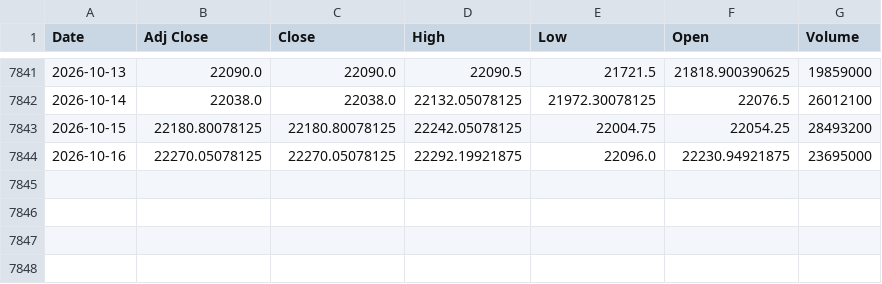
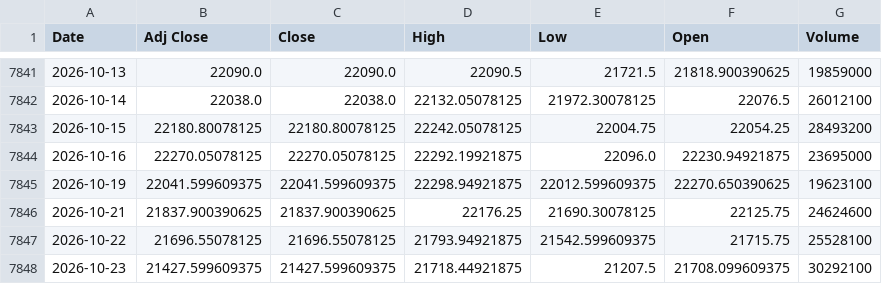
Before and after one commit to rishabhjain0295-web/nifty500-momentum-backtest, a CSV file: data/index/NIFTY500.csv, drawn as a sheet; only a part is shown, gaps mark what is left out.

```diff
--- a/data/index/NIFTY500.csv
+++ b/data/index/NIFTY500.csv
@@ -7844 +7844,5 @@ Date,Adj Close,Close,High,Low,Open,Volume
 2026-10-16,22270.05078125,22270.05078125,22292.19921875,22096.0,22230.94921875,23695000
+2026-10-19,22041.599609375,22041.599609375,22298.94921875,22012.599609375,22270.650390625,19623100
+2026-10-21,21837.900390625,21837.900390625,22176.25,21690.30078125,22125.75,24624600
+2026-10-22,21696.55078125,21696.55078125,21793.94921875,21542.599609375,21715.75,25528100
+2026-10-23,21427.599609375,21427.599609375,21718.44921875,21207.5,21708.099609375,30292100
```
Also changed, not shown: data/fno_stocks.csv, data/index/NIFTY50.csv, 2 other files.
